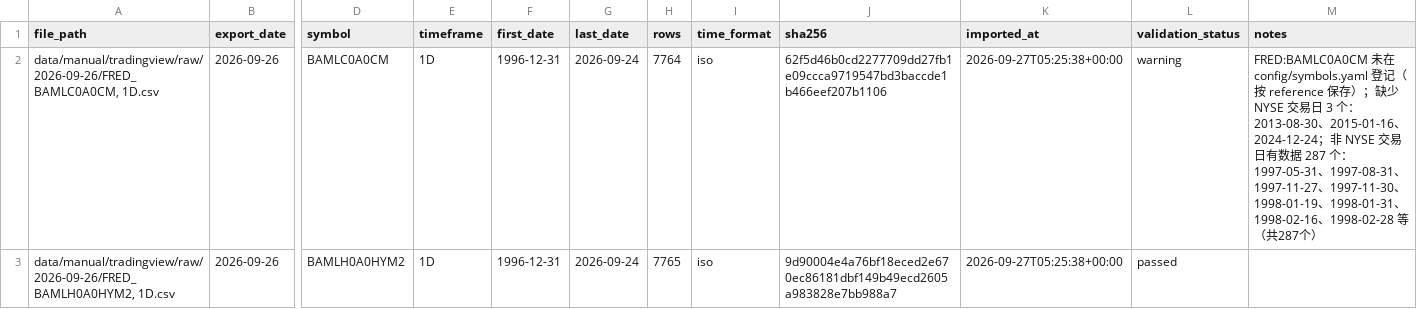
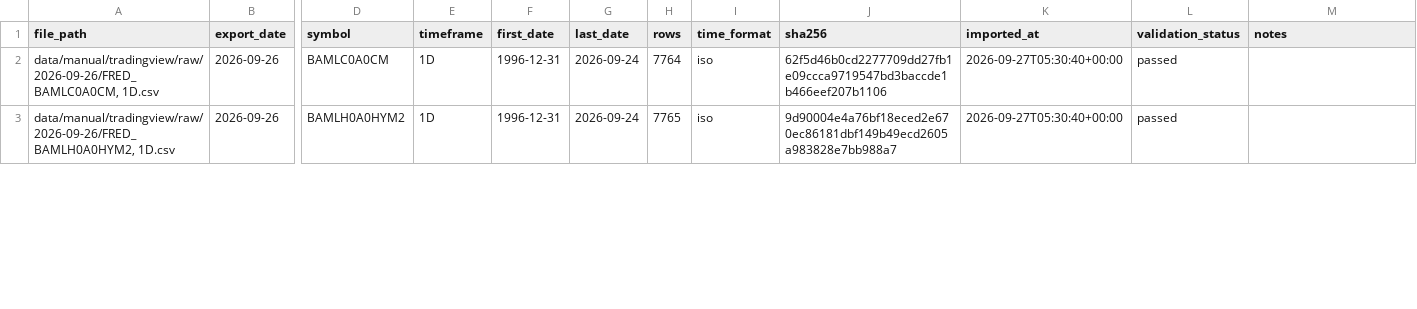
Before and after one commit to stonebridgelin/market-risk, a CSV file: data/manual/tradingview/manifest.csv, drawn as a sheet; only a part is shown, gaps mark what is left out; the diff covers the shown part only; the diff names each change by its address in the sheet, - before the commit and + after, or states it on an @@ line.

Commit message:
原始导出文件不做换行转换（.gitattributes）；登记 S5TH、S5OH、BAMLC0A0CM 为 reference 并重新导入

```diff
--- a/data/manual/tradingview/manifest.csv
+++ b/data/manual/tradingview/manifest.csv
-K2:K3 (imported_at): 2026-09-27T05:25:38+00:00
+K2:K3 (imported_at): 2026-09-27T05:30:40+00:00
-L2 (validation_status): warning
+L2 (validation_status): passed
-M2 (notes): FRED:BAMLC0A0CM 未在 config/symbols.yaml 登记（按 reference 保存）；缺少 NYSE 交易日 3 个：2013-08-30、2015-01-16、2024-12-24；非 NYSE 交易日有数据 287 个：1997-05-31、1997-08-31、1997-11-27、1997-11-30、1998-01-19、1998-01-31、1998-02-16、1998-02-28 等（共287个）
+M2 (notes): (empty)
```
Also changed, not shown: 6 edited cells elsewhere in this file, 3 other files.
